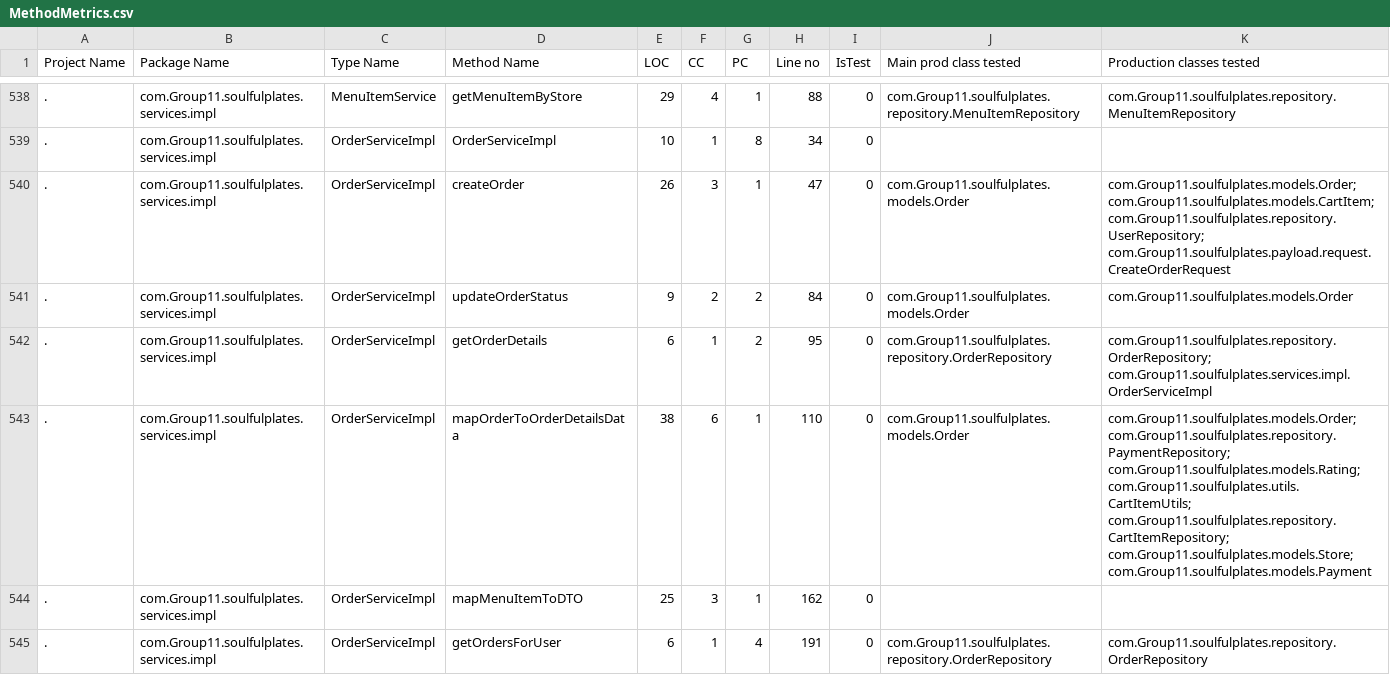
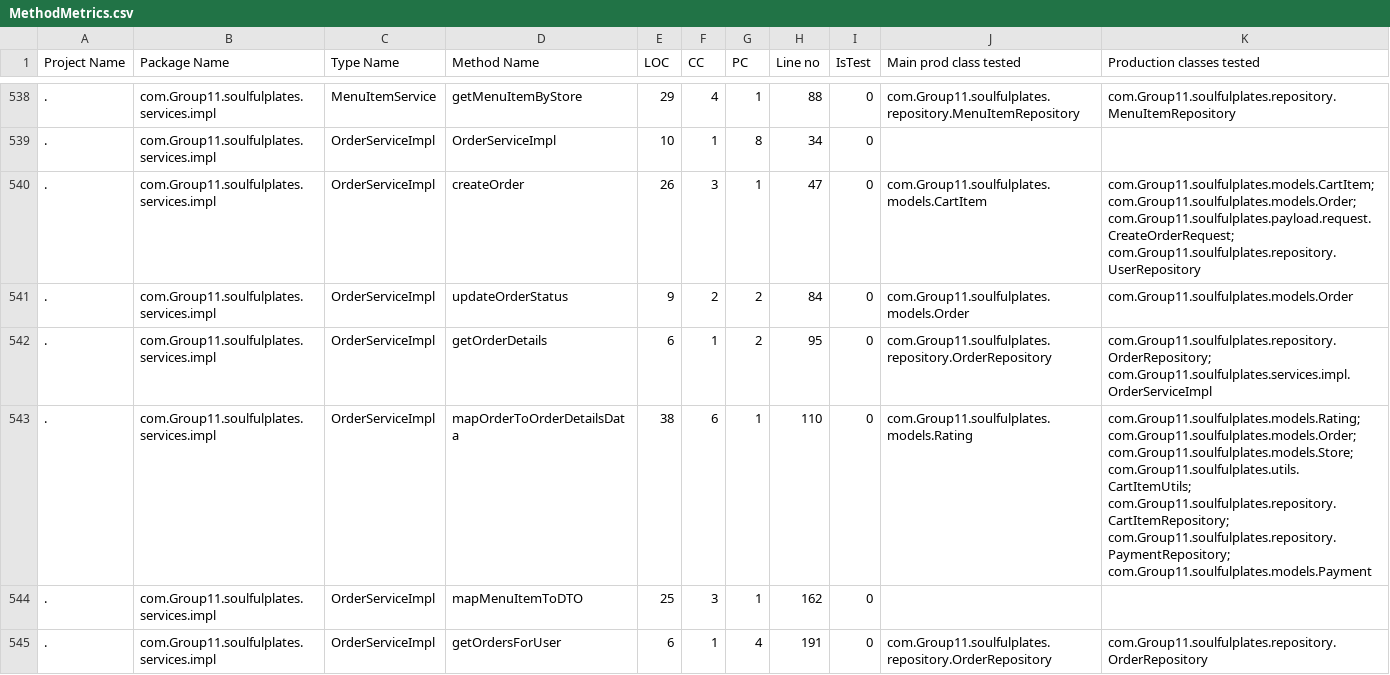
Before and after one commit to ChinmayaGarg/SoulfulPlates, a CSV file: Backend-Spring-Boot/designite/result/MethodMetrics.csv, drawn as a sheet; only a part is shown, gaps mark what is left out; the diff covers the shown part only.

```diff
--- a/Backend-Spring-Boot/designite/result/MethodMetrics.csv
+++ b/Backend-Spring-Boot/designite/result/MethodMetrics.csv
@@ -539,6 +539,6 @@ Project Name,Package Name,Type Name,Method Name,LOC,CC,PC,Line no,IsTest,Main pr
 .,com.Group11.soulfulplates.services.impl,OrderServiceImpl,OrderServiceImpl,10,1,8,34,0,,
-.,com.Group11.soulfulplates.services.impl,OrderServiceImpl,createOrder,26,3,1,47,0,com.Group11.soulfulplates.models.Order,com.Group11.soulfulplates.models.Order; com.Group11.soulfulplates.models.CartItem; com.Group11.soulfulplates.repository.UserRepository; com.Group11.soulfulplates.payload.request.CreateOrderRequest
+.,com.Group11.soulfulplates.services.impl,OrderServiceImpl,createOrder,26,3,1,47,0,com.Group11.soulfulplates.models.CartItem,com.Group11.soulfulplates.models.CartItem; com.Group11.soulfulplates.models.Order; com.Group11.soulfulplates.payload.request.CreateOrderRequest; com.Group11.soulfulplates.repository.UserRepository
 .,com.Group11.soulfulplates.services.impl,OrderServiceImpl,updateOrderStatus,9,2,2,84,0,com.Group11.soulfulplates.models.Order,com.Group11.soulfulplates.models.Order
 .,com.Group11.soulfulplates.services.impl,OrderServiceImpl,getOrderDetails,6,1,2,95,0,com.Group11.soulfulplates.repository.OrderRepository,com.Group11.soulfulplates.repository.OrderRepository; com.Group11.soulfulplates.services.impl.OrderServiceImpl
-.,com.Group11.soulfulplates.services.impl,OrderServiceImpl,mapOrderToOrderDetailsData,38,6,1,110,0,com.Group11.soulfulplates.models.Order,com.Group11.soulfulplates.models.Order; com.Group11.soulfulplates.repository.PaymentRepository; com.Group11.soulfulplates.models.Rating; com.Group11.soulfulplates.utils.CartItemUtils; com.Group11.soulfulplates.repository.CartItemRepository; com.Group11.soulfulplates.models.Store; com.Group11.soulfulplates.models.Payment
+.,com.Group11.soulfulplates.services.impl,OrderServiceImpl,mapOrderToOrderDetailsData,38,6,1,110,0,com.Group11.soulfulplates.models.Rating,com.Group11.soulfulplates.models.Rating; com.Group11.soulfulplates.models.Order; com.Group11.soulfulplates.models.Store; com.Group11.soulfulplates.utils.CartItemUtils; com.Group11.soulfulplates.repository.CartItemRepository; com.Group11.soulfulplates.repository.PaymentRepository; com.Group11.soulfulplates.models.Payment
 .,com.Group11.soulfulplates.services.impl,OrderServiceImpl,mapMenuItemToDTO,25,3,1,162,0,,
```
Also changed, not shown: 57 edited cells elsewhere in this file, Backend-Spring-Boot/designite/result/ArchitectureSmells.csv, Backend-Spring-Boot/designite/result/ImplementationSmells.csv, 6 other files.
